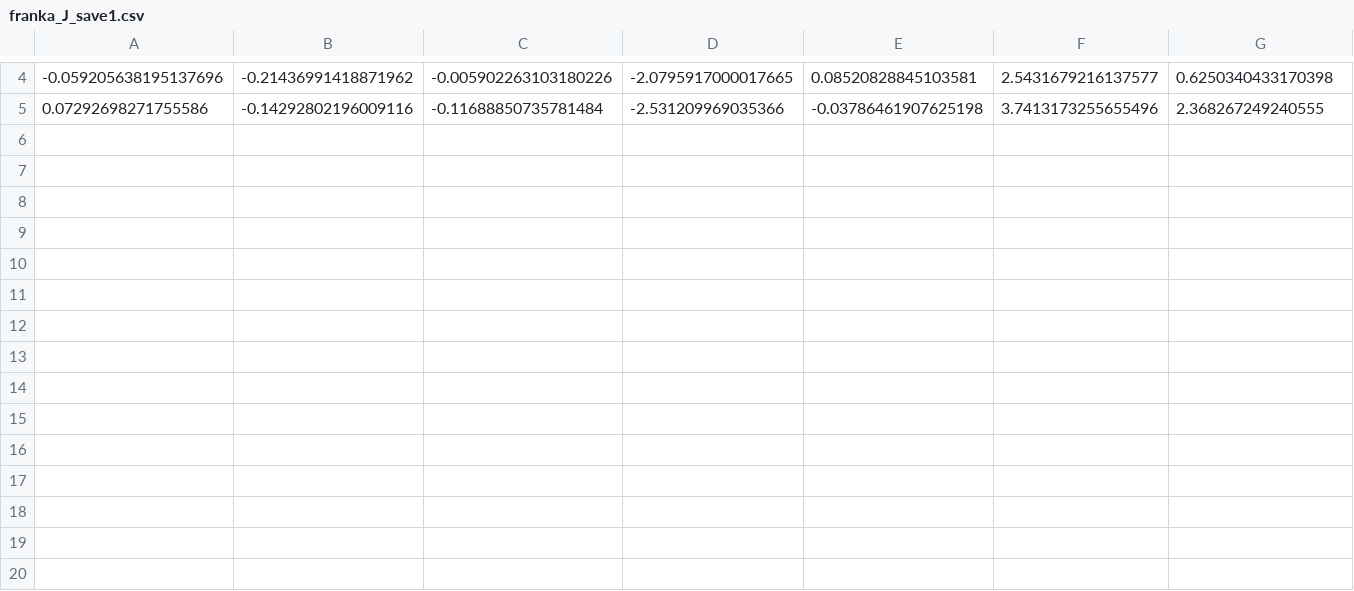
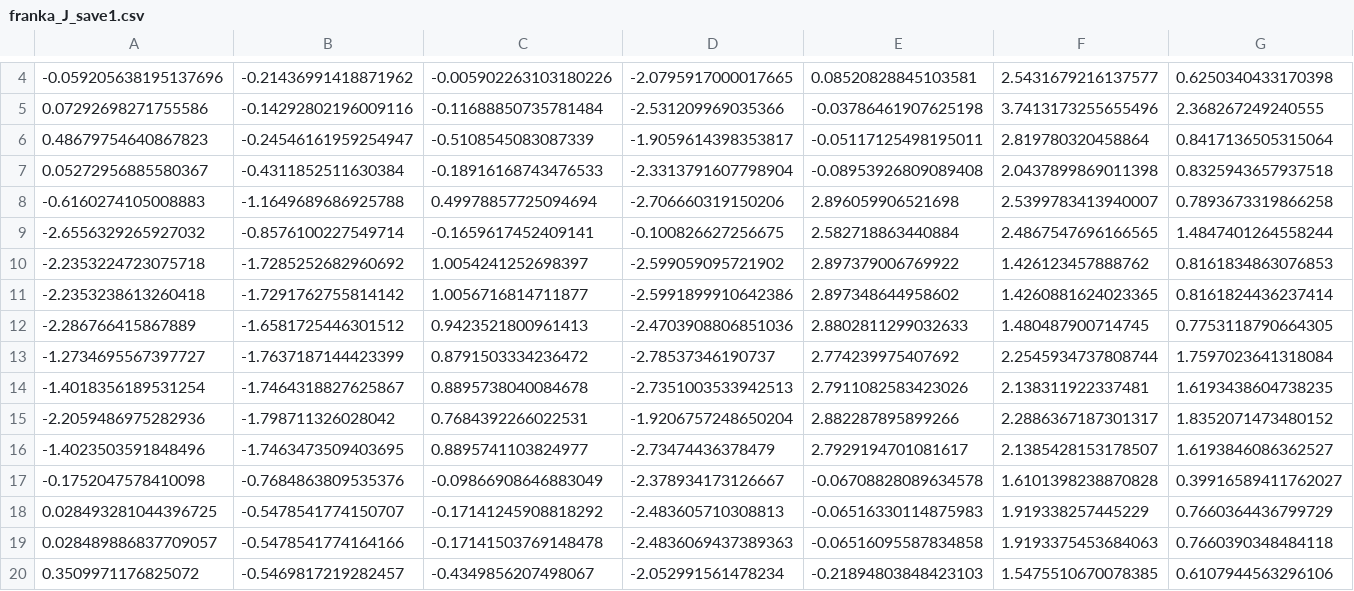
Before and after one commit to leesslife/franka_and_flexiv, a CSV file: reader/save/franka_J_save1.csv, drawn as a sheet; only a part is shown, gaps mark what is left out; rows hold the shown columns only; the diff names each change by its address in the sheet, - before the commit and + after, or states it on an @@ line.

```diff
--- a/reader/save/franka_J_save1.csv
+++ b/reader/save/franka_J_save1.csv
+row 6: 0.48679754640867823 | -0.24546161959254947 | -0.5108545083087339 | -1.9059614398353817 | -0.05117125498195011 | 2.819780320458864 | 0.8417136505315064
+row 7: 0.05272956885580367 | -0.4311852511630384 | -0.18916168743476533 | -2.3313791607798904 | -0.08953926809089408 | 2.0437899869011398 | 0.8325943657937518
+row 8: -0.6160274105008883 | -1.1649689686925788 | 0.49978857725094694 | -2.706660319150206 | 2.896059906521698 | 2.5399783413940007 | 0.7893673319866258
+row 9: -2.6556329265927032 | -0.8576100227549714 | -0.1659617452409141 | -0.100826627256675 | 2.582718863440884 | 2.4867547696166565 | 1.4847401264558244
+row 10: -2.2353224723075718 | -1.7285252682960692 | 1.0054241252698397 | -2.599059095721902 | 2.897379006769922 | 1.426123457888762 | 0.8161834863076853
+row 11: -2.2353238613260418 | -1.7291762755814142 | 1.0056716814711877 | -2.5991899910642386 | 2.897348644958602 | 1.4260881624023365 | 0.8161824436237414
+row 12: -2.286766415867889 | -1.6581725446301512 | 0.9423521800961413 | -2.4703908806851036 | 2.8802811299032633 | 1.480487900714745 | 0.7753118790664305
+row 13: -1.2734695567397727 | -1.7637187144423399 | 0.8791503334236472 | -2.78537346190737 | 2.774239975407692 | 2.2545934737808744 | 1.7597023641318084
+row 14: -1.4018356189531254 | -1.7464318827625867 | 0.8895738040084678 | -2.7351003533942513 | 2.7911082583423026 | 2.138311922337481 | 1.6193438604738235
+row 15: -2.2059486975282936 | -1.798711326028042 | 0.7684392266022531 | -1.9206757248650204 | 2.882287895899266 | 2.2886367187301317 | 1.8352071473480152
+row 16: -1.4023503591848496 | -1.7463473509403695 | 0.8895741103824977 | -2.73474436378479 | 2.7929194701081617 | 2.1385428153178507 | 1.6193846086362527
+row 17: -0.1752047578410098 | -0.7684863809535376 | -0.09866908646883049 | -2.378934173126667 | -0.06708828089634578 | 1.6101398238870828 | 0.39916589411762027
+row 18: 0.028493281044396725 | -0.5478541774150707 | -0.17141245908818292 | -2.483605710308813 | -0.06516330114875983 | 1.919338257445229 | 0.7660364436799729
+row 19: 0.028489886837709057 | -0.5478541774164166 | -0.17141503769148478 | -2.4836069437389363 | -0.06516095587834858 | 1.9193375453684063 | 0.7660390348484118
+row 20: 0.3509971176825072 | -0.5469817219282457 | -0.4349856207498067 | -2.052991561478234 | -0.21894803848423103 | 1.5475510670078385 | 0.6107944563296106
```
Also changed, not shown: reader/save/franka_P_save1.csv, 15 other files.
